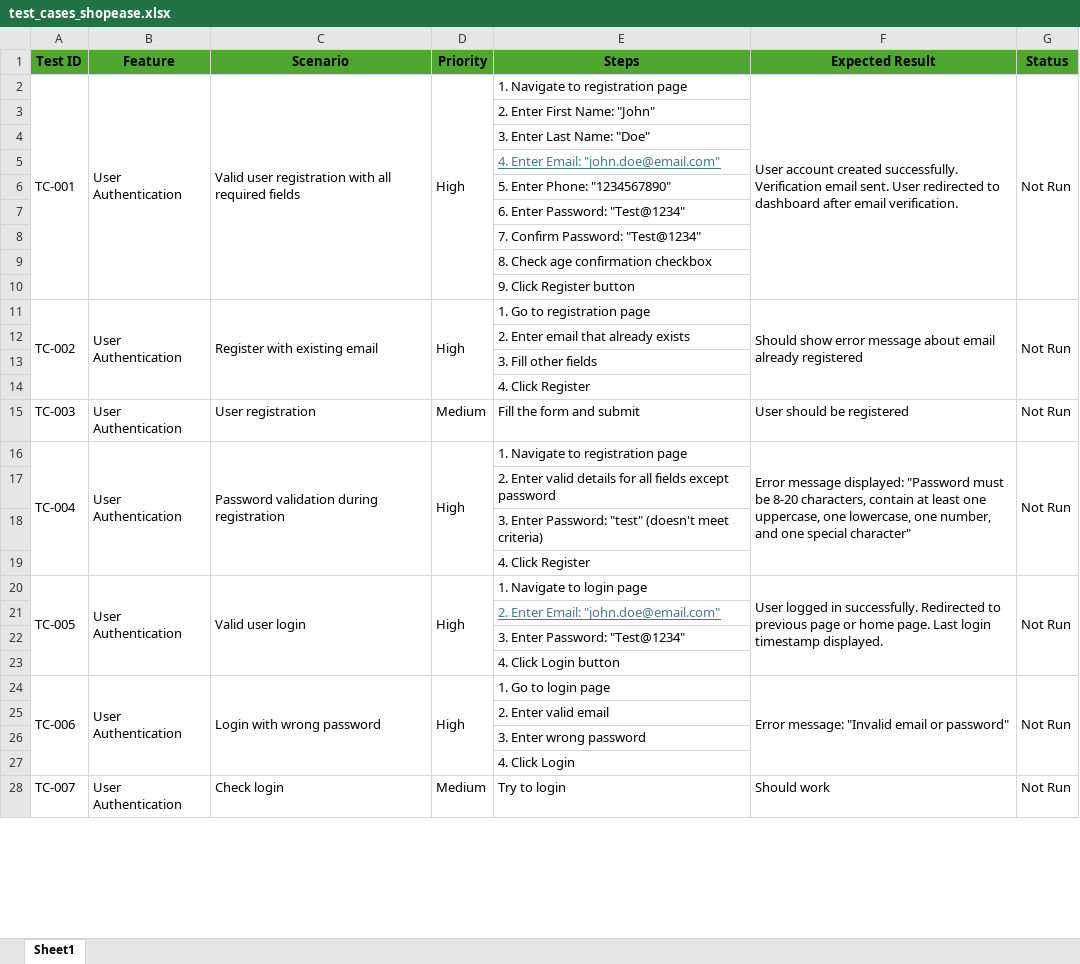
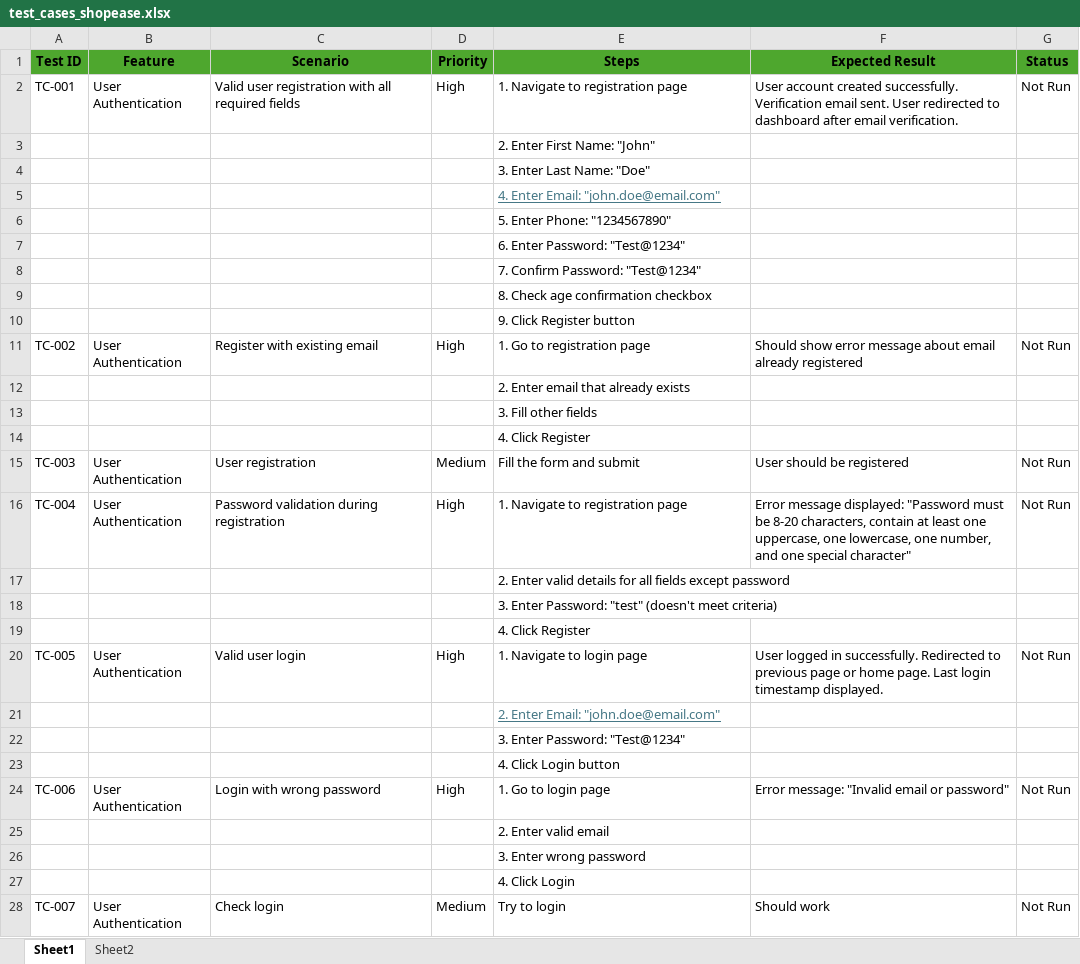
Before and after one commit to arvindhanqa/ai-test-suite-analyzer, an Excel workbook: data/test_cases_shopease.xlsx, sheet Sheet1, drawn as a sheet; only a part is shown; values as stored, in another font and other column widths than the file's, no borders; the diff covers the shown part only; the diff names each change by its address in the sheet, - before the commit and + after, or states it on an @@ line.

```diff
--- a/data/test_cases_shopease.xlsx (sheet Sheet1)
+++ b/data/test_cases_shopease.xlsx (sheet Sheet1)
+sheet tab: Sheet2
-A2:A10 merged
-B2:B10 merged
-C2:C10 merged
-D2:D10 merged
-F2:F10 merged
-G2:G10 merged
-A11:A14 merged
-B11:B14 merged
-C11:C14 merged
-D11:D14 merged
-F11:F14 merged
-G11:G14 merged
-A16:A19 merged
-B16:B19 merged
-C16:C19 merged
-D16:D19 merged
-F16:F19 merged
-G16:G19 merged
-A20:A23 merged
-B20:B23 merged
-C20:C23 merged
-D20:D23 merged
-F20:F23 merged
-G20:G23 merged
-A24:A27 merged
-B24:B27 merged
-C24:C27 merged
-D24:D27 merged
-F24:F27 merged
-G24:G27 merged
```
Also changed, not shown: merged cells elsewhere in this sheet, test_cases_shopease.xlsx.
